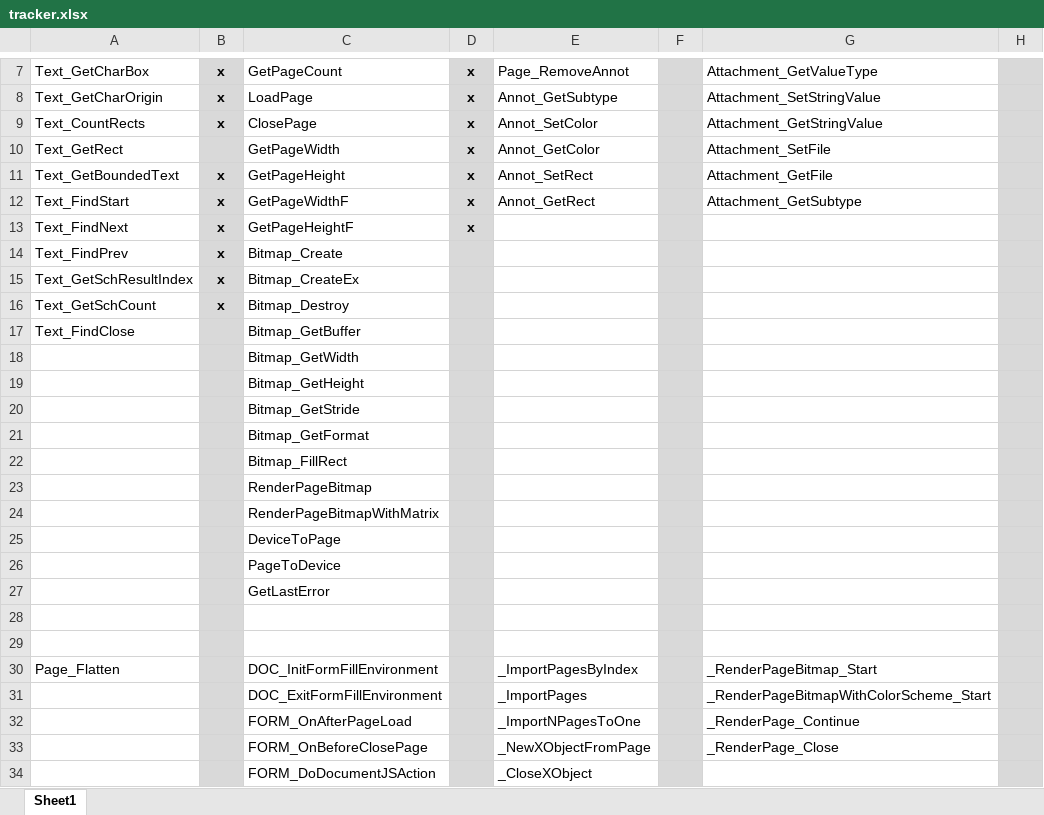
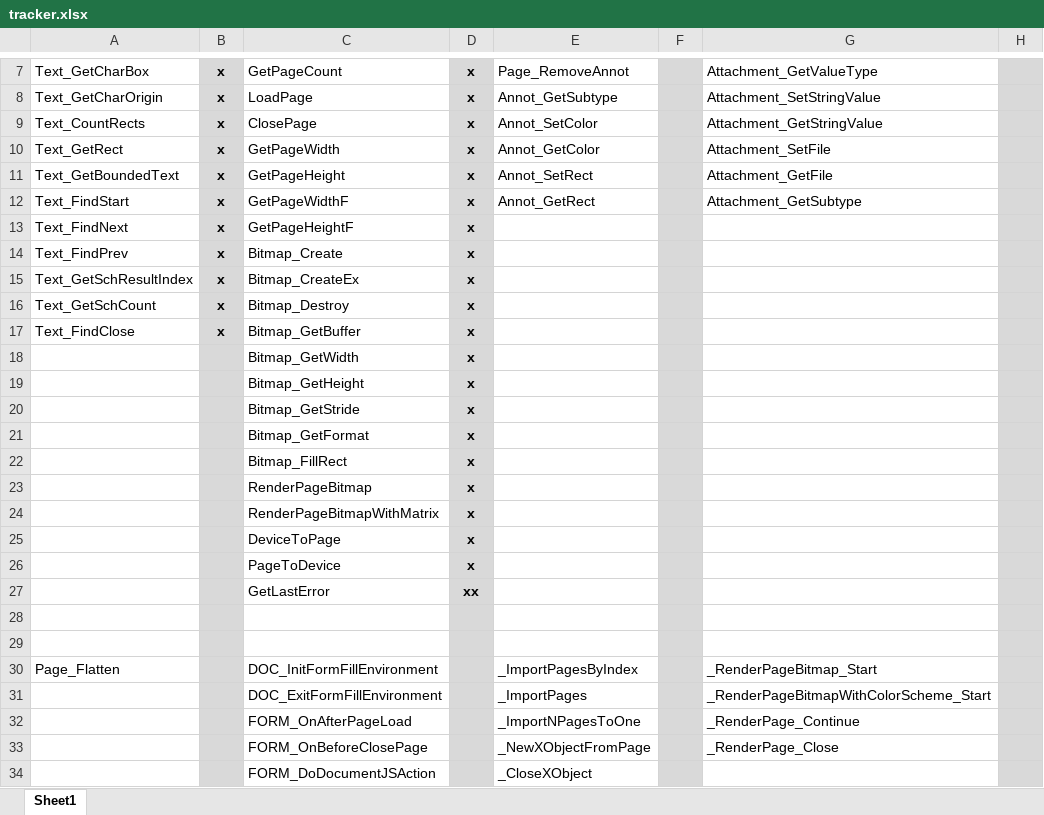
Before and after one commit to nebulaeonline/dotPDFium, an Excel workbook: tracker.xlsx, sheet Sheet1, drawn as a sheet; only a part is shown, gaps mark what is left out; values as stored, in another font and other column widths than the file's, no borders; the diff names each change by its address in the sheet, - before the commit and + after, or states it on an @@ line.

```diff
--- a/tracker.xlsx (sheet Sheet1)
+++ b/tracker.xlsx (sheet Sheet1)
-B10: (empty)
+B10: x
-D14:D26: (empty)
+D14:D26: x
-B17: (empty)
+B17: x
-D27: (empty)
+D27: xx
```
Also changed, not shown: 5 other files.
